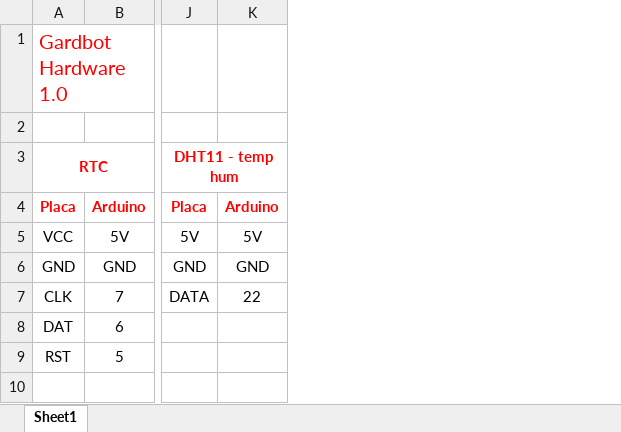
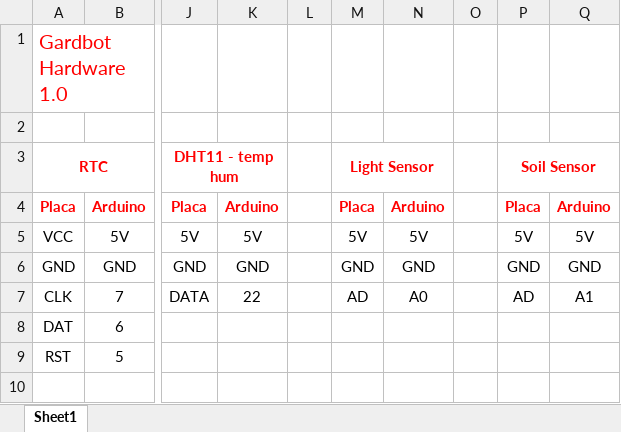
Before and after one commit to aTGuz/gardbot, an Excel workbook: Outros/Pinagem_Gardbot.xlsx, sheet Sheet1, drawn as a sheet; only a part is shown, gaps mark what is left out; values as stored, in another font and other column widths than the file's, no borders; the diff names each change by its address in the sheet, - before the commit and + after, or states it on an @@ line.

```diff
--- a/Outros/Pinagem_Gardbot.xlsx (sheet Sheet1)
+++ b/Outros/Pinagem_Gardbot.xlsx (sheet Sheet1)
+column L, empty
+column M, rows 3-7: Light Sensor | Placa | 5V | GND | AD
+column N, rows 4-7: Arduino | 5V | GND | A0
+column O, empty
+column P, rows 3-7: Soil Sensor | Placa | 5V | GND | AD
+column Q, rows 4-7: Arduino | 5V | GND | A1
```
Also changed, not shown: 1 other file.
